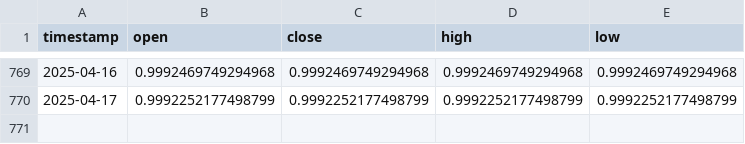
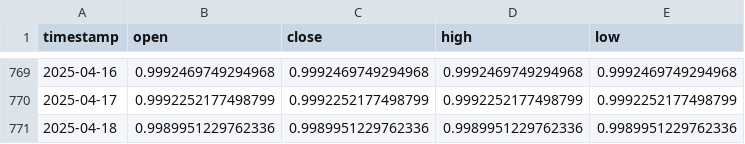
Before and after one commit to TGFahrenheit/y2k_multiplier, a CSV file: data/steth/steth_daily.csv, drawn as a sheet; only a part is shown, gaps mark what is left out; the diff names each change by its address in the sheet, - before the commit and + after, or states it on an @@ line.

```diff
--- a/data/steth/steth_daily.csv
+++ b/data/steth/steth_daily.csv
+row 771: 2025-04-18 | 0.9989951229762336 | 0.9989951229762336 | 0.9989951229762336 | 0.9989951229762336
```
Also changed, not shown: data/dai/dai.csv, data/frax/frax.csv, 23 other files.
